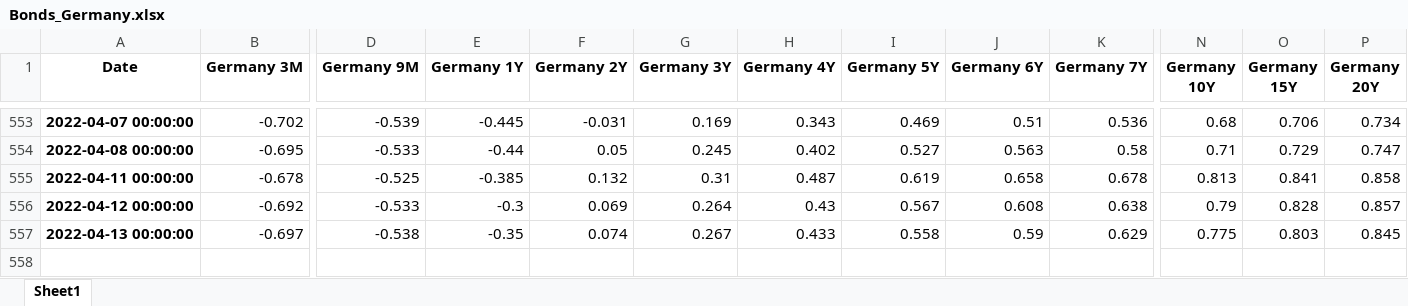
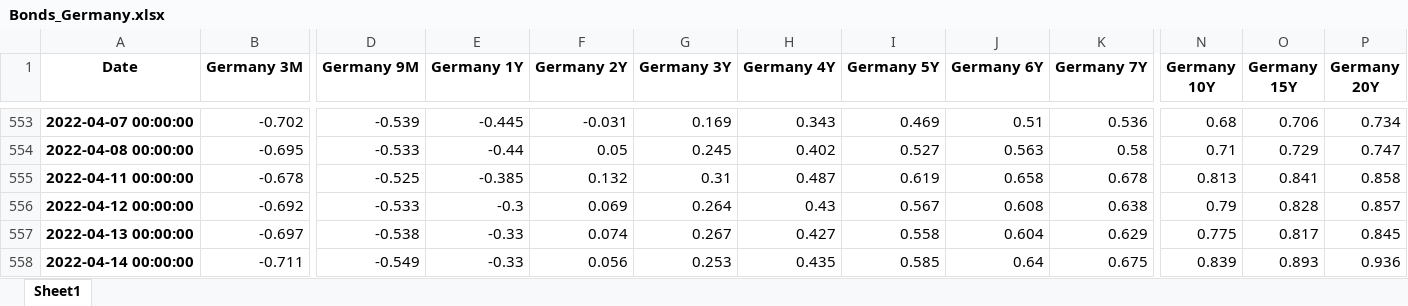
Before and after one commit to cober-data/curvature_database, an Excel workbook: Bonds_Germany.xlsx, sheet Sheet1, drawn as a sheet; only a part is shown, gaps mark what is left out; values as stored, in another font and other column widths than the file's, no borders; rows hold the shown columns only; the diff names each change by its address in the sheet, - before the commit and + after, or states it on an @@ line.

```diff
--- a/Bonds_Germany.xlsx (sheet Sheet1)
+++ b/Bonds_Germany.xlsx (sheet Sheet1)
-E557 (Germany 1Y): -0.35
+E557 (Germany 1Y): -0.33
-H557 (Germany 4Y): 0.433
+H557 (Germany 4Y): 0.427
-J557 (Germany 6Y): 0.59
+J557 (Germany 6Y): 0.604
-O557 (Germany 15Y): 0.803
+O557 (Germany 15Y): 0.817
+row 558: 2022-04-14 00:00:00 | -0.711 | -0.549 | -0.33 | 0.056 | 0.253 | 0.435 | 0.585 | 0.64 | 0.675 | 0.839 | 0.893 | 0.936
```
Also changed, not shown: Bonds_France.xlsx, Bonds_Italy.xlsx, 39 other files.
